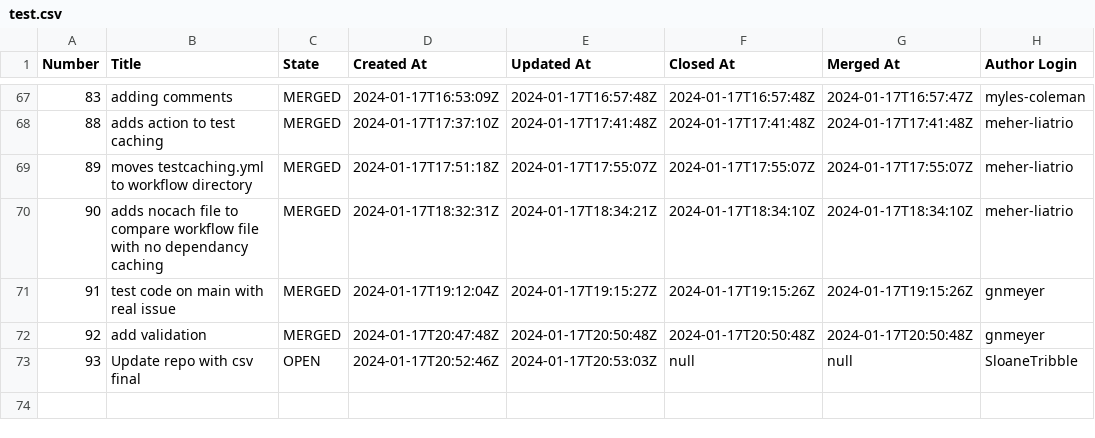
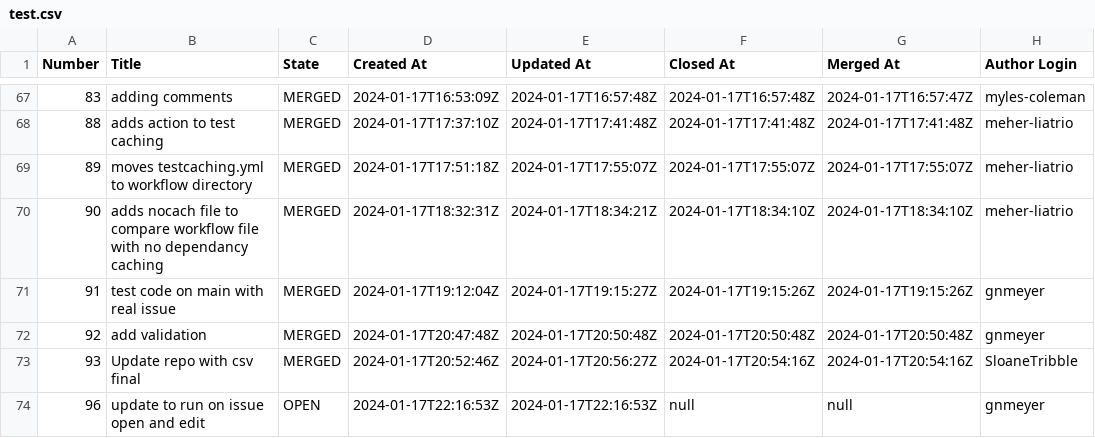
Before and after one commit to engaging-finches/demo-pr-data, a CSV file: test.csv, drawn as a sheet; only a part is shown, gaps mark what is left out.

Commit message:
Update README

```diff
--- a/test.csv
+++ b/test.csv
@@ -72,2 +72,3 @@ Number,Title,State,Created At,Updated At,Closed At,Merged At,Author Login
 92,"add validation",MERGED,"2024-01-17T20:47:48Z","2024-01-17T20:50:48Z",2024-01-17T20:50:48Z,2024-01-17T20:50:48Z,"gnmeyer"
-93,"Update repo with csv final",OPEN,"2024-01-17T20:52:46Z","2024-01-17T20:53:03Z",null,null,"SloaneTribble"
+93,"Update repo with csv final",MERGED,"2024-01-17T20:52:46Z","2024-01-17T20:56:27Z",2024-01-17T20:54:16Z,2024-01-17T20:54:16Z,"SloaneTribble"
+96,"update to run on issue open and edit",OPEN,"2024-01-17T22:16:53Z","2024-01-17T22:16:53Z",null,null,"gnmeyer"
```
